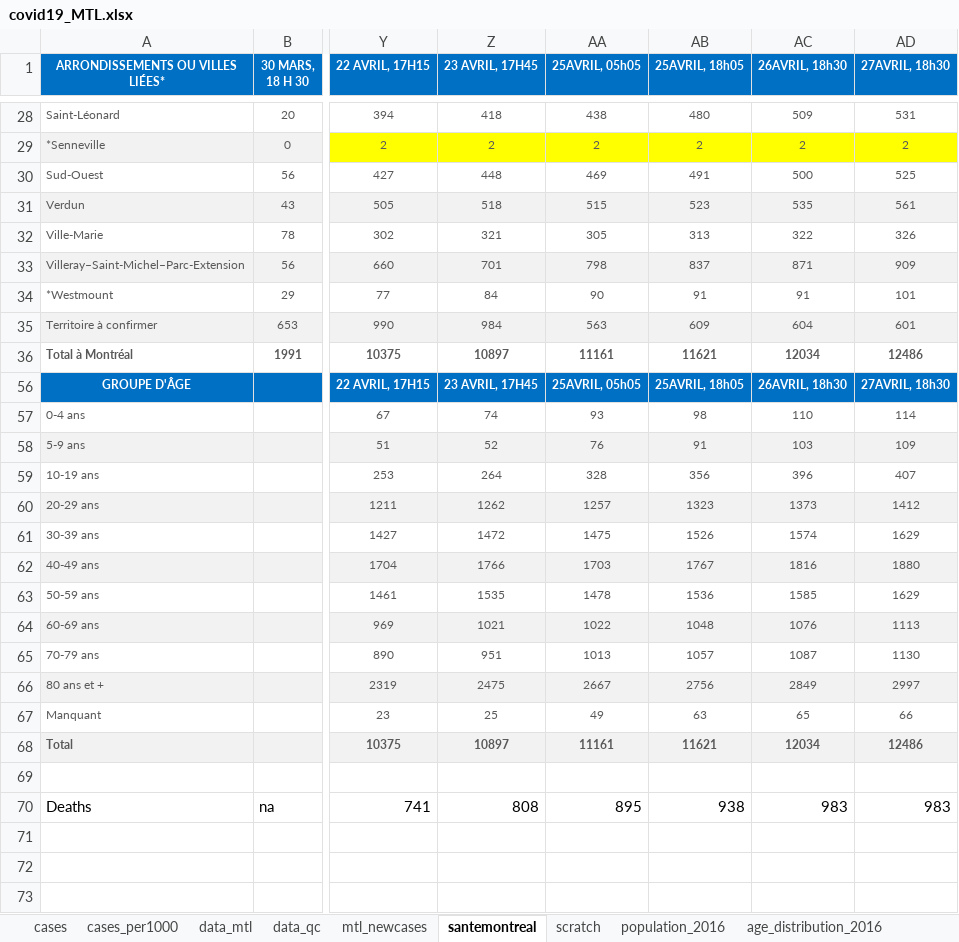
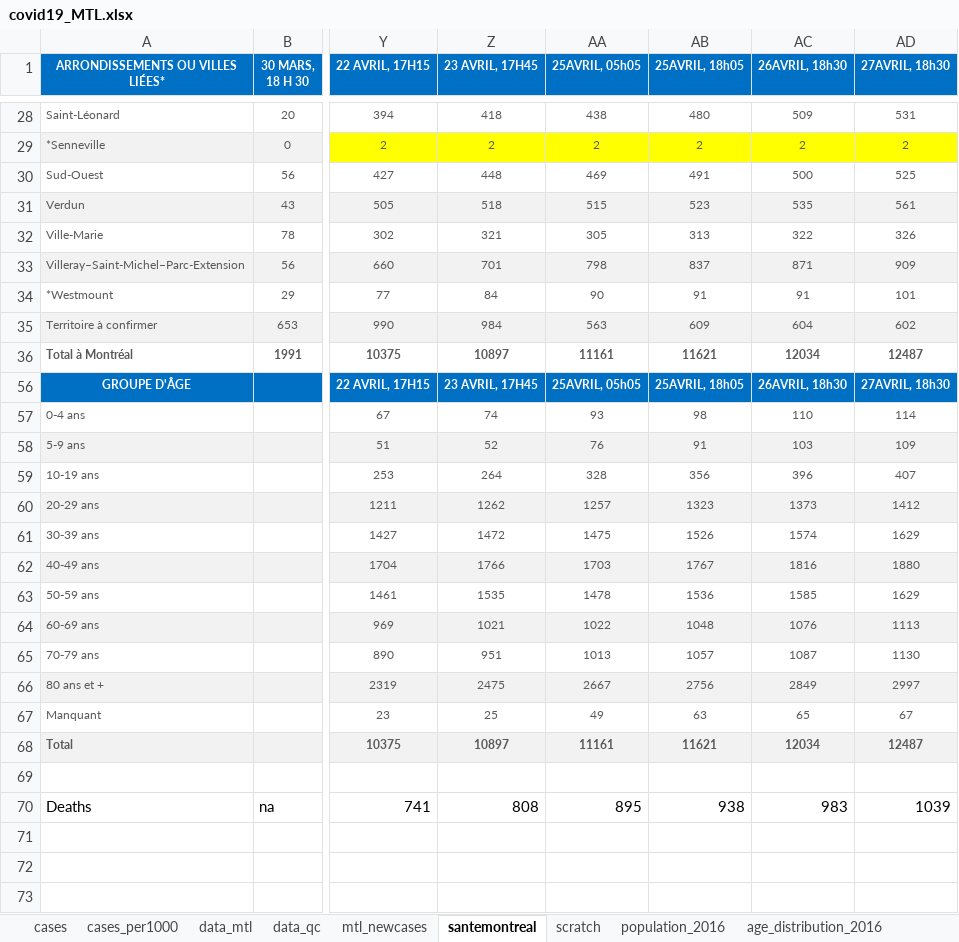
Before and after one commit to jeremymoreau/covid19mtl, an Excel workbook: data/covid19_MTL.xlsx, sheet santemontreal, drawn as a sheet; only a part is shown, gaps mark what is left out; values as stored, in another font and other column widths than the file's, no borders; the diff names each change by its address in the sheet, - before the commit and + after, or states it on an @@ line.

```diff
--- a/data/covid19_MTL.xlsx (sheet santemontreal)
+++ b/data/covid19_MTL.xlsx (sheet santemontreal)
-AD35 (27AVRIL, 18h30): 601
+AD35 (27AVRIL, 18h30): 602
-AD36 (27AVRIL, 18h30): 12486
+AD36 (27AVRIL, 18h30): 12487
-AD67 (27AVRIL, 18h30): 66
+AD67 (27AVRIL, 18h30): 67
-AD68 (27AVRIL, 18h30): 12486
+AD68 (27AVRIL, 18h30): 12487
-AD70 (27AVRIL, 18h30): 983
+AD70 (27AVRIL, 18h30): 1039
```
Also changed, not shown: sheet data_mtl, sheet mtl_newcases, sheet cases, 2 other files.
